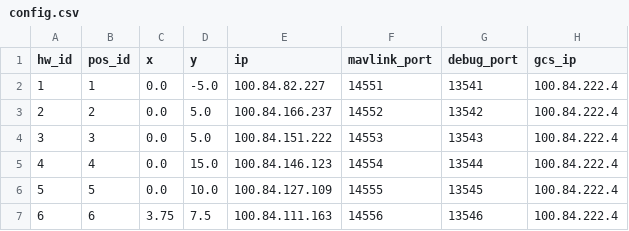
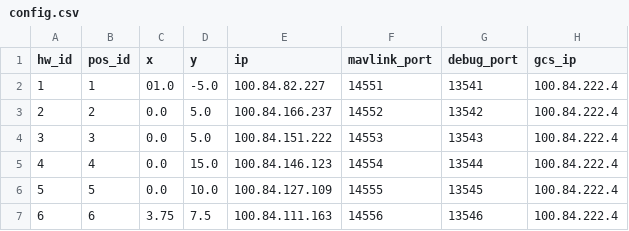
Before and after one commit to alireza787b/mavsdk_drone_show, a CSV file: config.csv, drawn as a sheet.

Commit message:
Update configuration: 2024-10-04 09:15:45

```diff
--- a/config.csv
+++ b/config.csv
@@ -1,3 +1,3 @@
 hw_id,pos_id,x,y,ip,mavlink_port,debug_port,gcs_ip
-1,1,0.0,-5.0,100.84.82.227,14551,13541,100.84.222.4
+1,1,01.0,-5.0,100.84.82.227,14551,13541,100.84.222.4
 2,2,0.0,5.0,100.84.166.237,14552,13542,100.84.222.4
```
